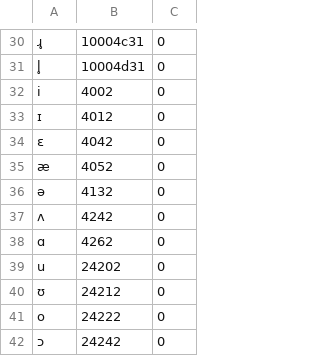
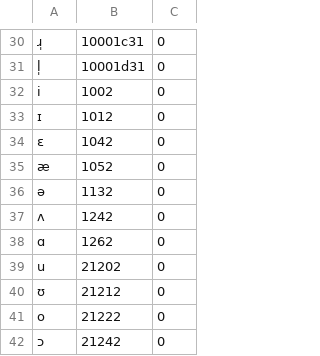
Before and after one commit to jhnle/custom-lang, a CSV file: langs/preset00/phonemes.csv, drawn as a sheet; only a part is shown, gaps mark what is left out; the diff covers the shown part only; the diff names each change by its address in the sheet, - before the commit and + after, or states it on an @@ line.

```diff
--- a/langs/preset00/phonemes.csv
+++ b/langs/preset00/phonemes.csv
-A30: ɹ̥
+A30: ɹ̩
-B30: 10004c31
+B30: 10001c31
-A31: l̥
+A31: l̩
-B31: 10004d31
+B31: 10001d31
-B32: 4002
+B32: 1002
-B33: 4012
+B33: 1012
-B34: 4042
+B34: 1042
-B35: 4052
+B35: 1052
-B36: 4132
+B36: 1132
-B37: 4242
+B37: 1242
-B38: 4262
+B38: 1262
-B39: 24202
+B39: 21202
-B40: 24212
+B40: 21212
-B41: 24222
+B41: 21222
-B42: 24242
+B42: 21242
```
Also changed, not shown: 4 added rows, 4 removed rows and 25 edited cells elsewhere in this file, langs/preset01/phonemes.csv, 8 other files.
